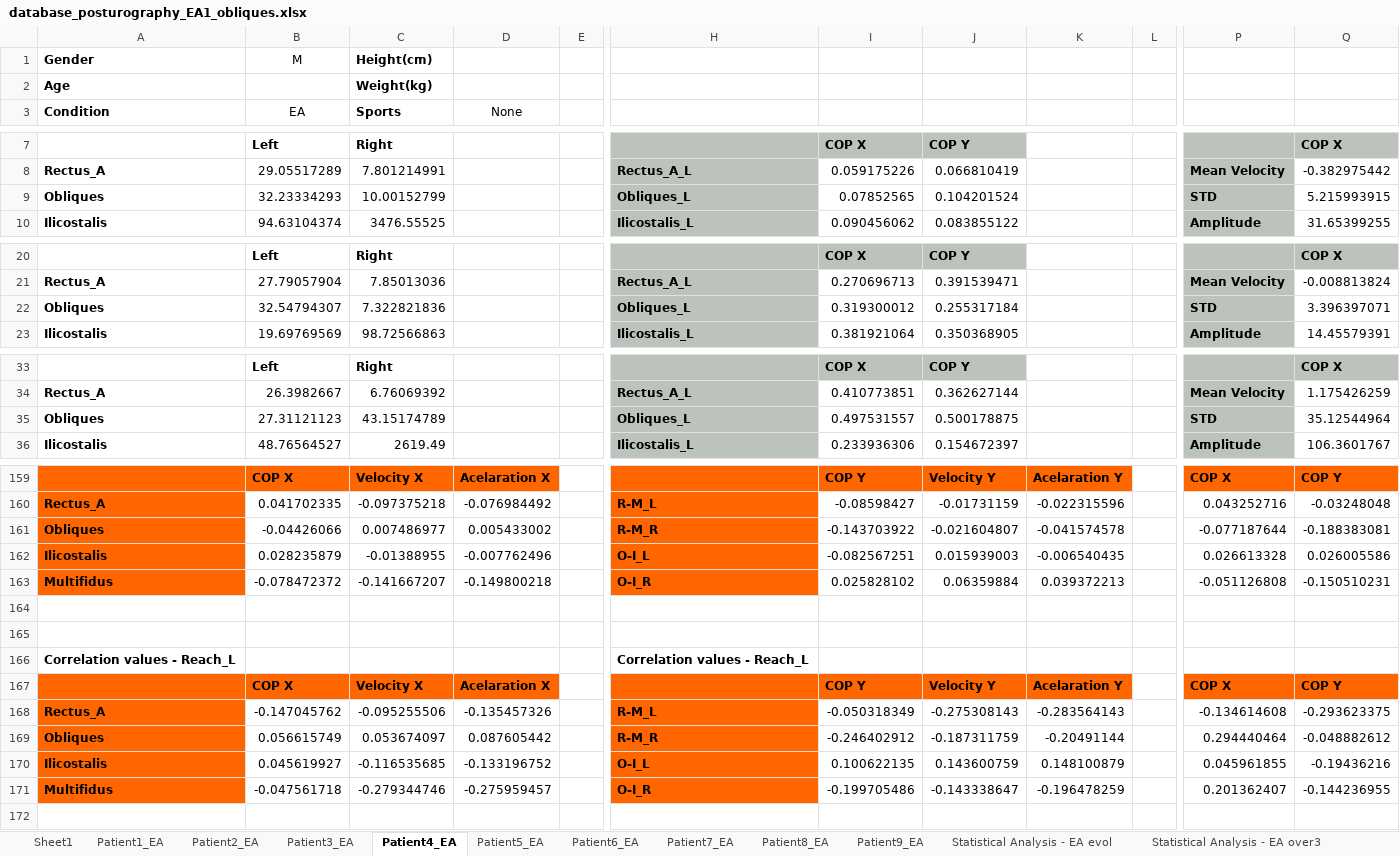
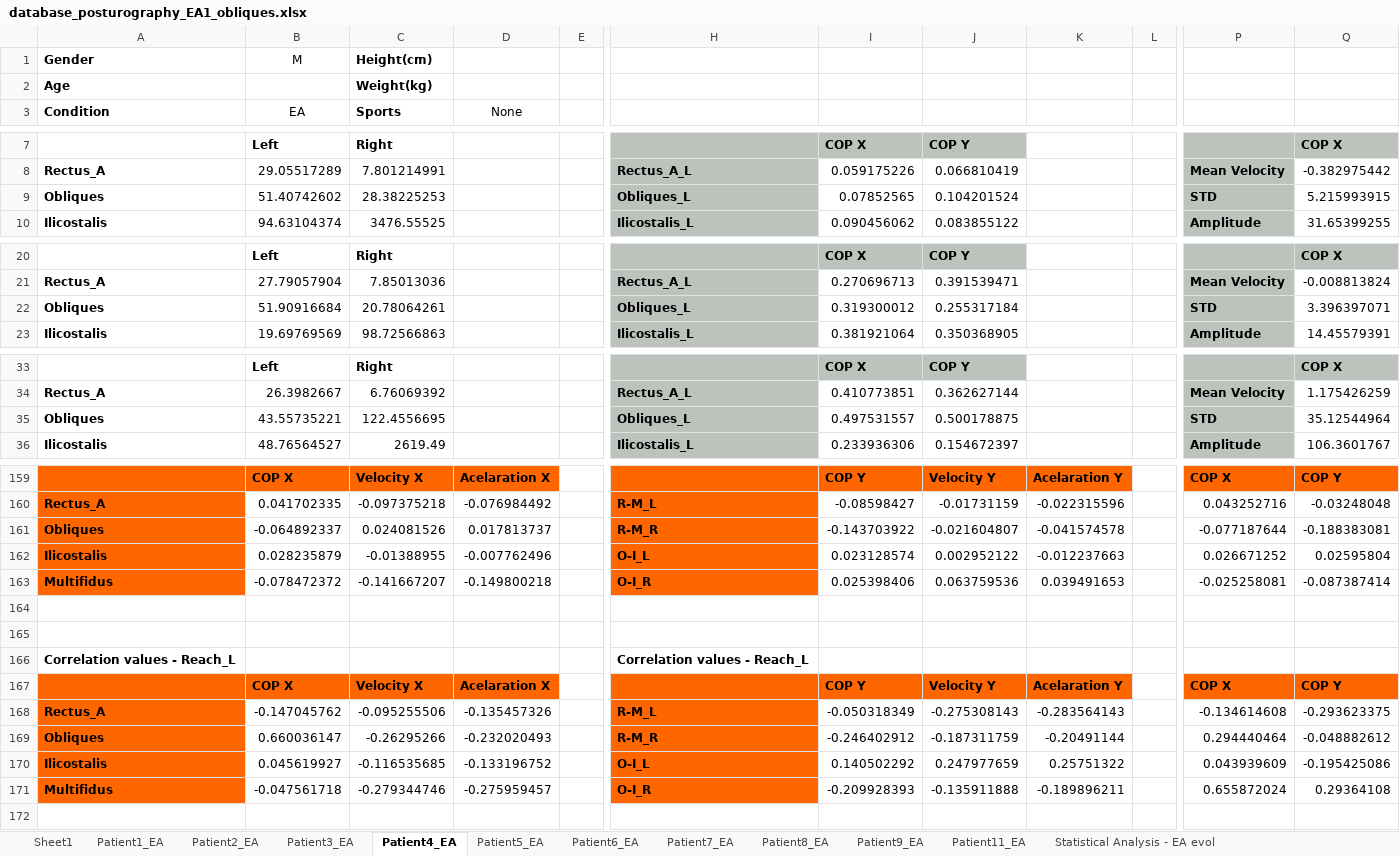
Before and after one commit to DFNOsorio/tonusMuscular, an Excel workbook: Excel_database/database_posturography_EA1_obliques.xlsx, sheet Patient4_EA, drawn as a sheet; only a part is shown, gaps mark what is left out; values as stored, in another font and other column widths than the file's, no borders; the diff covers the shown part only; the diff names each change by its address in the sheet, - before the commit and + after, or states it on an @@ line.

```diff
--- a/Excel_database/database_posturography_EA1_obliques.xlsx (sheet Patient4_EA)
+++ b/Excel_database/database_posturography_EA1_obliques.xlsx (sheet Patient4_EA)
-B9 (EA): 32.23334293
+B9 (EA): 51.40742602
-C9 (Sports): 10.00152799
+C9 (Sports): 28.38225253
-B22 (EA): 32.54794307
+B22 (EA): 51.90916684
-C22 (Sports): 7.322821836
+C22 (Sports): 20.78064261
-B35 (EA): 27.31121123
+B35 (EA): 43.55735221
-C35 (Sports): 43.15174789
+C35 (Sports): 122.4556695
-B161 (EA): -0.04426066
+B161 (EA): -0.064892337
-C161 (Sports): 0.007486977
+C161 (Sports): 0.024081526
-D161 (None): 0.005433002
+D161 (None): 0.017813737
-I162: -0.082567251
+I162: 0.023128574
-J162: 0.015939003
+J162: 0.002952122
-K162: -0.006540435
+K162: -0.012237663
-P162: 0.026613328
+P162: 0.026671252
-Q162: 0.026005586
+Q162: 0.02595804
-I163: 0.025828102
+I163: 0.025398406
-J163: 0.06359884
+J163: 0.063759536
-K163: 0.039372213
+K163: 0.039491653
-P163: -0.051126808
+P163: -0.025258081
-Q163: -0.150510231
+Q163: -0.087387414
-B169 (EA): 0.056615749
+B169 (EA): 0.660036147
-C169 (Sports): 0.053674097
+C169 (Sports): -0.26295266
-D169 (None): 0.087605442
+D169 (None): -0.232020493
-I170: 0.100622135
+I170: 0.140502292
-J170: 0.143600759
+J170: 0.247977659
-K170: 0.148100879
+K170: 0.25751322
-P170: 0.045961855
+P170: 0.043939609
-Q170: -0.19436216
+Q170: -0.195425086
-I171: -0.199705486
+I171: -0.209928393
-J171: -0.143338647
+J171: -0.135911888
-K171: -0.196478259
+K171: -0.189896211
-P171: 0.201362407
+P171: 0.655872024
-Q171: -0.144236955
+Q171: 0.29364108
```
Also changed, not shown: 125 edited cells elsewhere in this sheet, sheet Statistical Analysis - EA evol, sheet Statistical Analysis - EA over3, sheet Patient8_EA, sheet Patient2_EA, sheet Patient3_EA, sheet Patient1_EA, other sheet tabs, Excel_database/database_posturography_over30 _obliques.xlsx, 13 other files.
